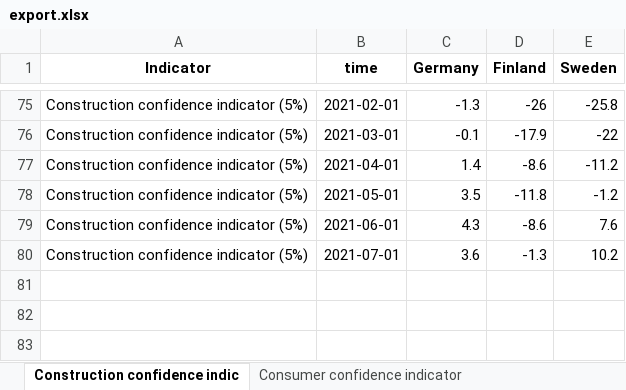
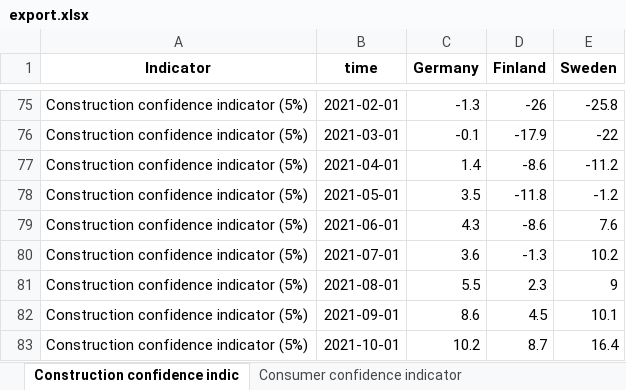
Before and after one commit to robonomist/robonomistClient, an Excel workbook: man/figures/export.xlsx, sheet Construction confidence indic, drawn as a sheet; only a part is shown, gaps mark what is left out; values as stored, in another font and other column widths than the file's, no borders; the diff names each change by its address in the sheet, - before the commit and + after, or states it on an @@ line.

```diff
--- a/man/figures/export.xlsx (sheet Construction confidence indic)
+++ b/man/figures/export.xlsx (sheet Construction confidence indic)
+row 81: Construction confidence indicator (5%) | 2021-08-01 | 5.5 | 2.3 | 9
+row 82: Construction confidence indicator (5%) | 2021-09-01 | 8.6 | 4.5 | 10.1
+row 83: Construction confidence indicator (5%) | 2021-10-01 | 10.2 | 8.7 | 16.4
```
Also changed, not shown: sheet Retail trade confidence indic, sheet The Economic sentiment indica, sheet Consumer confidence indicator, sheet Services confidence indicator, sheet Industrial confidence indicat, sheet The Employment expectations i, 1 other file.
